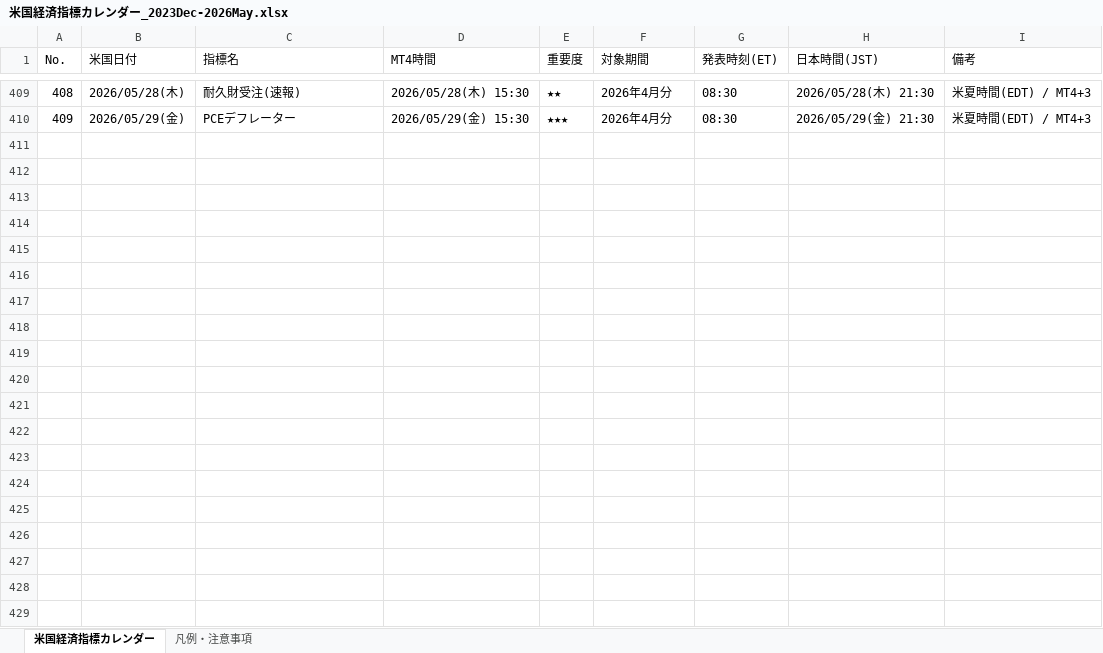
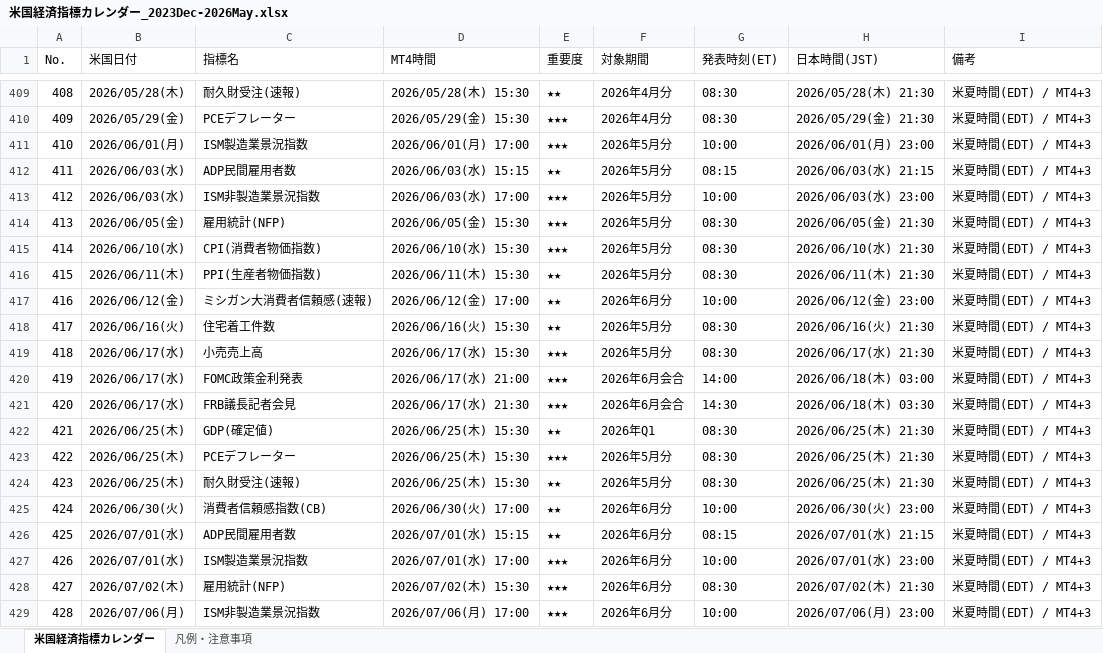
Before and after one commit to nemomasa13222-alt/FxCompany, an Excel workbook: 米国経済指標カレンダー_2023Dec-2026May.xlsx, sheet 米国経済指標カレンダー, drawn as a sheet; only a part is shown, gaps mark what is left out; values as stored, in another font and other column widths than the file's, no cell formats; the diff covers the shown part only; the diff names each change by its address in the sheet, - before the commit and + after, or states it on an @@ line.

```diff
--- a/米国経済指標カレンダー_2023Dec-2026May.xlsx (sheet 米国経済指標カレンダー)
+++ b/米国経済指標カレンダー_2023Dec-2026May.xlsx (sheet 米国経済指標カレンダー)
+row 411: 410 | 2026/06/01(月) | ISM製造業景況指数 | 2026/06/01(月) 17:00 | ★★★ | 2026年5月分 | 10:00 | 2026/06/01(月) 23:00 | 米夏時間(EDT) / MT4+3
+row 412: 411 | 2026/06/03(水) | ADP民間雇用者数 | 2026/06/03(水) 15:15 | ★★ | 2026年5月分 | 08:15 | 2026/06/03(水) 21:15 | 米夏時間(EDT) / MT4+3
+row 413: 412 | 2026/06/03(水) | ISM非製造業景況指数 | 2026/06/03(水) 17:00 | ★★★ | 2026年5月分 | 10:00 | 2026/06/03(水) 23:00 | 米夏時間(EDT) / MT4+3
+row 414: 413 | 2026/06/05(金) | 雇用統計(NFP) | 2026/06/05(金) 15:30 | ★★★ | 2026年5月分 | 08:30 | 2026/06/05(金) 21:30 | 米夏時間(EDT) / MT4+3
+row 415: 414 | 2026/06/10(水) | CPI(消費者物価指数) | 2026/06/10(水) 15:30 | ★★★ | 2026年5月分 | 08:30 | 2026/06/10(水) 21:30 | 米夏時間(EDT) / MT4+3
+row 416: 415 | 2026/06/11(木) | PPI(生産者物価指数) | 2026/06/11(木) 15:30 | ★★ | 2026年5月分 | 08:30 | 2026/06/11(木) 21:30 | 米夏時間(EDT) / MT4+3
+row 417: 416 | 2026/06/12(金) | ミシガン大消費者信頼感(速報) | 2026/06/12(金) 17:00 | ★★ | 2026年6月分 | 10:00 | 2026/06/12(金) 23:00 | 米夏時間(EDT) / MT4+3
+row 418: 417 | 2026/06/16(火) | 住宅着工件数 | 2026/06/16(火) 15:30 | ★★ | 2026年5月分 | 08:30 | 2026/06/16(火) 21:30 | 米夏時間(EDT) / MT4+3
+row 419: 418 | 2026/06/17(水) | 小売売上高 | 2026/06/17(水) 15:30 | ★★★ | 2026年5月分 | 08:30 | 2026/06/17(水) 21:30 | 米夏時間(EDT) / MT4+3
+row 420: 419 | 2026/06/17(水) | FOMC政策金利発表 | 2026/06/17(水) 21:00 | ★★★ | 2026年6月会合 | 14:00 | 2026/06/18(木) 03:00 | 米夏時間(EDT) / MT4+3
+row 421: 420 | 2026/06/17(水) | FRB議長記者会見 | 2026/06/17(水) 21:30 | ★★★ | 2026年6月会合 | 14:30 | 2026/06/18(木) 03:30 | 米夏時間(EDT) / MT4+3
+row 422: 421 | 2026/06/25(木) | GDP(確定値) | 2026/06/25(木) 15:30 | ★★ | 2026年Q1 | 08:30 | 2026/06/25(木) 21:30 | 米夏時間(EDT) / MT4+3
+row 423: 422 | 2026/06/25(木) | PCEデフレーター | 2026/06/25(木) 15:30 | ★★★ | 2026年5月分 | 08:30 | 2026/06/25(木) 21:30 | 米夏時間(EDT) / MT4+3
+row 424: 423 | 2026/06/25(木) | 耐久財受注(速報) | 2026/06/25(木) 15:30 | ★★ | 2026年5月分 | 08:30 | 2026/06/25(木) 21:30 | 米夏時間(EDT) / MT4+3
+row 425: 424 | 2026/06/30(火) | 消費者信頼感指数(CB) | 2026/06/30(火) 17:00 | ★★ | 2026年6月分 | 10:00 | 2026/06/30(火) 23:00 | 米夏時間(EDT) / MT4+3
+row 426: 425 | 2026/07/01(水) | ADP民間雇用者数 | 2026/07/01(水) 15:15 | ★★ | 2026年6月分 | 08:15 | 2026/07/01(水) 21:15 | 米夏時間(EDT) / MT4+3
+row 427: 426 | 2026/07/01(水) | ISM製造業景況指数 | 2026/07/01(水) 17:00 | ★★★ | 2026年6月分 | 10:00 | 2026/07/01(水) 23:00 | 米夏時間(EDT) / MT4+3
+row 428: 427 | 2026/07/02(木) | 雇用統計(NFP) | 2026/07/02(木) 15:30 | ★★★ | 2026年6月分 | 08:30 | 2026/07/02(木) 21:30 | 米夏時間(EDT) / MT4+3
+row 429: 428 | 2026/07/06(月) | ISM非製造業景況指数 | 2026/07/06(月) 17:00 | ★★★ | 2026年6月分 | 10:00 | 2026/07/06(月) 23:00 | 米夏時間(EDT) / MT4+3
```
Also changed, not shown: 26 added rows elsewhere in this sheet, sheet 凡例・注意事項, cell formats, 4 other files.
